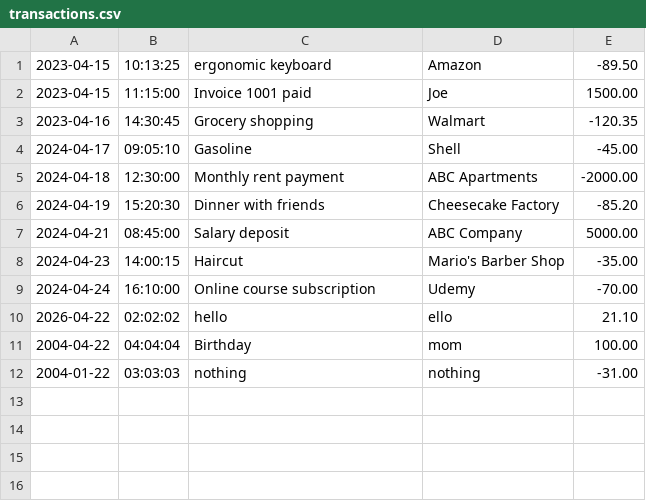
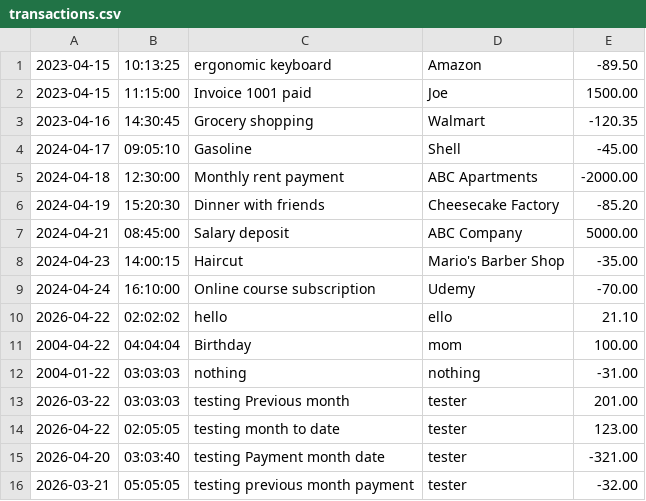
Before and after one commit to nurbu/ledger-app, a CSV file: transactions.csv, drawn as a sheet.

Commit message:
Got rid of "\n" from Enter a vendor in addPayment to fix formatting and finished testing case 1 and 2 for filterTransactionsByDate.

```diff
--- a/transactions.csv
+++ b/transactions.csv
@@ -12 +12,5 @@
 2004-01-22|03:03:03|nothing|nothing|-31.00
+2026-03-22|03:03:03|testing Previous month|tester|201.00
+2026-04-22|02:05:05|testing month to date|tester|123.00
+2026-04-20|03:03:40|testing Payment month date|tester|-321.00
+2026-03-21|05:05:05|testing previous month payment|tester|-32.00
```
Also changed, not shown: 1 other file.
